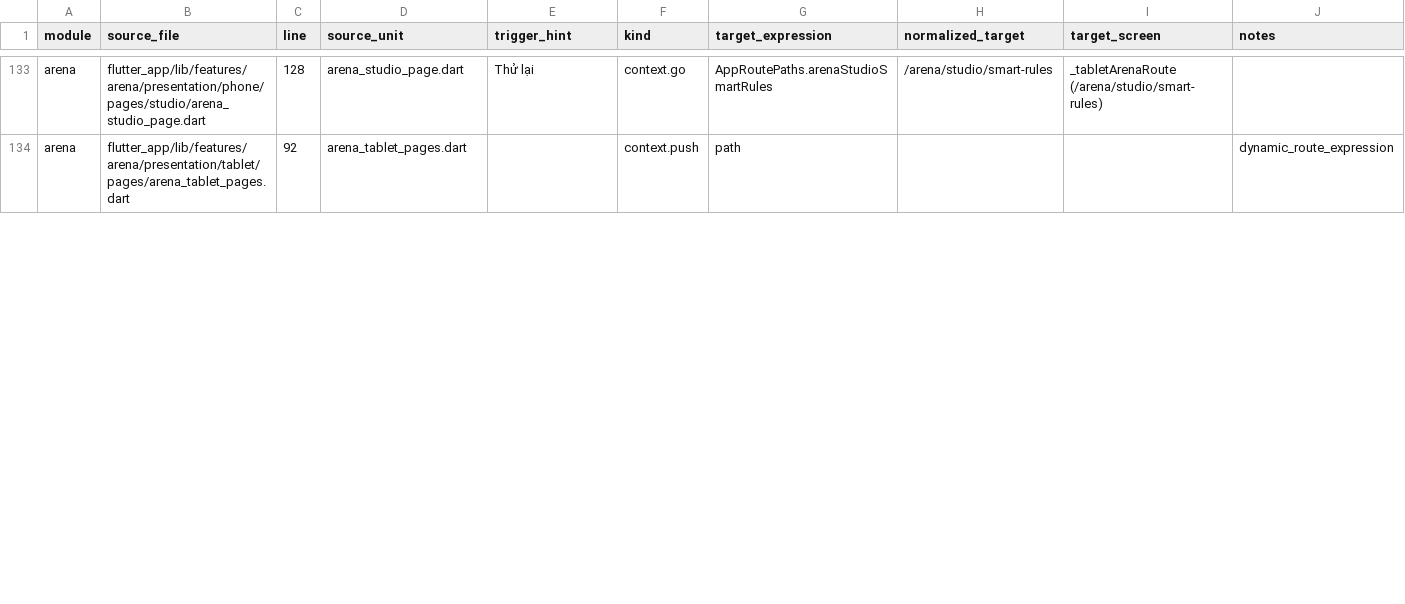
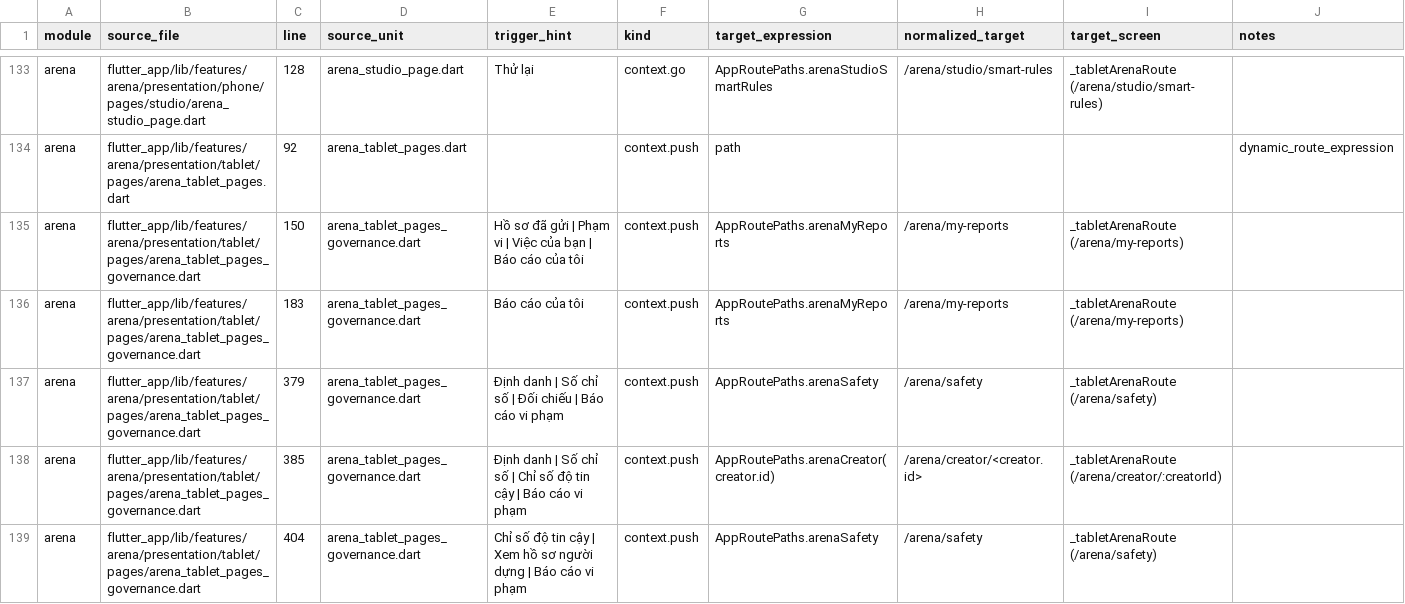
Before and after one commit to LonelyTraderBay/vittrade-flutter, a CSV file: docs/02_FLUTTER_MIGRATION/audits/VitTrade-Screen-Navigation-Edges.csv, drawn as a sheet; only a part is shown, gaps mark what is left out; the diff covers the shown part only; the diff names each change by its address in the sheet, - before the commit and + after, or states it on an @@ line.

Commit message:
Đợt 3 redesign tablet Arena: cụm Governance & An toàn 6 màn workspace
- Blocked users SC-203: danh sách đầy đủ (lý do/nguồn/ngày) + nút Mở chặn MỘT THẬT qua arenaBlockedUsersStateControllerProvider (gate snapshot .when trước như bẫy 21 STATE-S23) + confirm sheet; bọc CTA trailing SizedBox 56dp hết lỗi ListTile nuốt tile
- My reports SC-204: hero KPI tổng/đang xem xét/đã xử lý + filter chip theo trạng thái (filters có count) + danh sách hồ sơ bấm vào trang case
- Report case SC-202: nối arenaReportCaseControllerProvider — card nội dung đầy đủ (lý do/đối tượng/ngày/action/systemNote) + timeline xử lý + CTA thử thách liên quan + hồ sơ liên quan; panel reviewState + Gửi kháng cáo qua confirm sheet
- Trust SC-199: hero hồ sơ creator (nếu có) + chỉ số đầy đủ + CTA báo cáo/hồ sơ; nhánh creator null hiển thị emptyTitle
- Resolution SC-192: hiện trạng hàng đợi + quy trình phân xử 4 bước + CTA báo cáo của tôi
- Safety center SC-198 dời từ _points: quy tắc cộng đồng + nội dung cấm + quy trình vi phạm + hành động báo cáo đầy đủ, panel resolution/off-platform/points disclaimer + quick links theo route fixture
- Test mới arena_tablet_governance_test: mở chặn thật (ListTile giảm 1), filter SC-204, kháng cáo SC-202, render SC-199/192/198 (242 test arena pass)
- Regen artifact: navigation edges, card tile + manifest, segment pill, top header action, back navigation, gap role

```diff
--- a/docs/02_FLUTTER_MIGRATION/audits/VitTrade-Screen-Navigation-Edges.csv
+++ b/docs/02_FLUTTER_MIGRATION/audits/VitTrade-Screen-Navigation-Edges.csv
+row 135: arena | flutter_app/lib/features/arena/presentation/tablet/pages/arena_tablet_pages_governance.dart | 150 | arena_tablet_pages_governance.dart | Hồ sơ đã gửi | Phạm vi | Việc của bạn | Báo cáo của tôi | context.push | AppRoutePaths.arenaMyReports | /arena/my-reports | _tabletArenaRoute (/arena/my-reports)
+row 136: arena | flutter_app/lib/features/arena/presentation/tablet/pages/arena_tablet_pages_governance.dart | 183 | arena_tablet_pages_governance.dart | Báo cáo của tôi | context.push | AppRoutePaths.arenaMyReports | /arena/my-reports | _tabletArenaRoute (/arena/my-reports)
+row 137: arena | flutter_app/lib/features/arena/presentation/tablet/pages/arena_tablet_pages_governance.dart | 379 | arena_tablet_pages_governance.dart | Định danh | Số chỉ số | Đối chiếu | Báo cáo vi phạm | context.push | AppRoutePaths.arenaSafety | /arena/safety | _tabletArenaRoute (/arena/safety)
+row 138: arena | flutter_app/lib/features/arena/presentation/tablet/pages/arena_tablet_pages_governance.dart | 385 | arena_tablet_pages_governance.dart | Định danh | Số chỉ số | Chỉ số độ tin cậy | Báo cáo vi phạm | context.push | AppRoutePaths.arenaCreator(creator.id) | /arena/creator/<creator.id> | _tabletArenaRoute (/arena/creator/:creatorId)
+row 139: arena | flutter_app/lib/features/arena/presentation/tablet/pages/arena_tablet_pages_governance.dart | 404 | arena_tablet_pages_governance.dart | Chỉ số độ tin cậy | Xem hồ sơ người dựng | Báo cáo vi phạm | context.push | AppRoutePaths.arenaSafety | /arena/safety | _tabletArenaRoute (/arena/safety)
```
Also changed, not shown: 3 added rows and 4 edited cells elsewhere in this file, docs/02_FLUTTER_MIGRATION/audits/VitTrade-Card-Tile-Audit.csv, docs/02_FLUTTER_MIGRATION/audits/VitTrade-Card-Tile-Migration-Manifest.csv, 7 other files.
